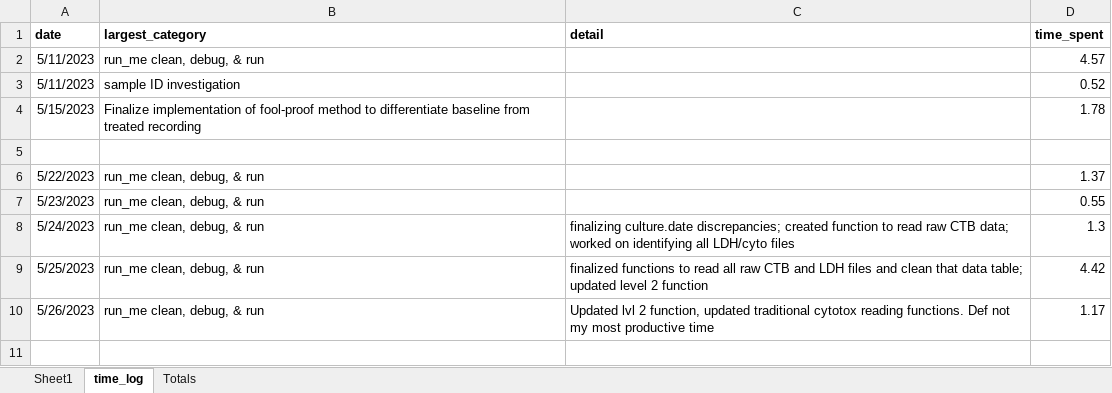
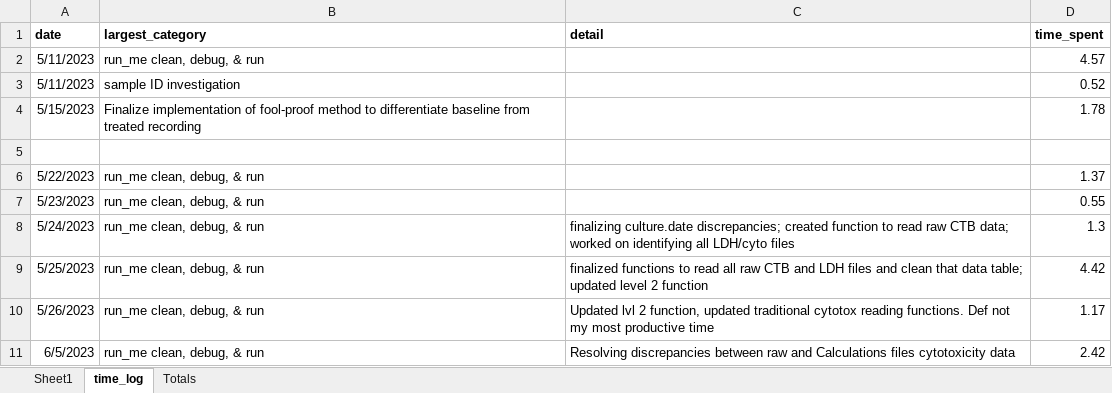
Before and after one commit to Kelly-Carstens-EPA/CCTE_Shafer_MEA_acute_pre-processing_projects, an Excel workbook: TSCA2019/TSCA2019_pre-processing_time_table.xlsx, sheet time_log, drawn as a sheet; values as stored, in another font and other column widths than the file's, no borders; the diff names each change by its address in the sheet, - before the commit and + after, or states it on an @@ line.

Commit message:
TSCA2019 updates June 2023

```diff
--- a/TSCA2019/TSCA2019_pre-processing_time_table.xlsx (sheet time_log)
+++ b/TSCA2019/TSCA2019_pre-processing_time_table.xlsx (sheet time_log)
+row 11: 6/5/2023 | run_me clean, debug, & run | Resolving discrepancies between raw and Calculations files cytotoxicity data | 2.42
```
Also changed, not shown: 8 other files.
